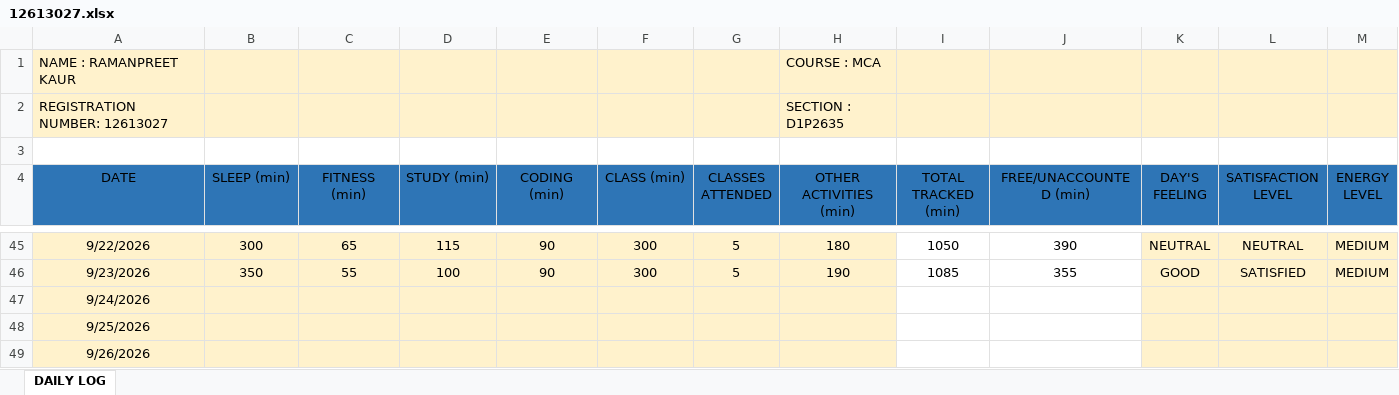
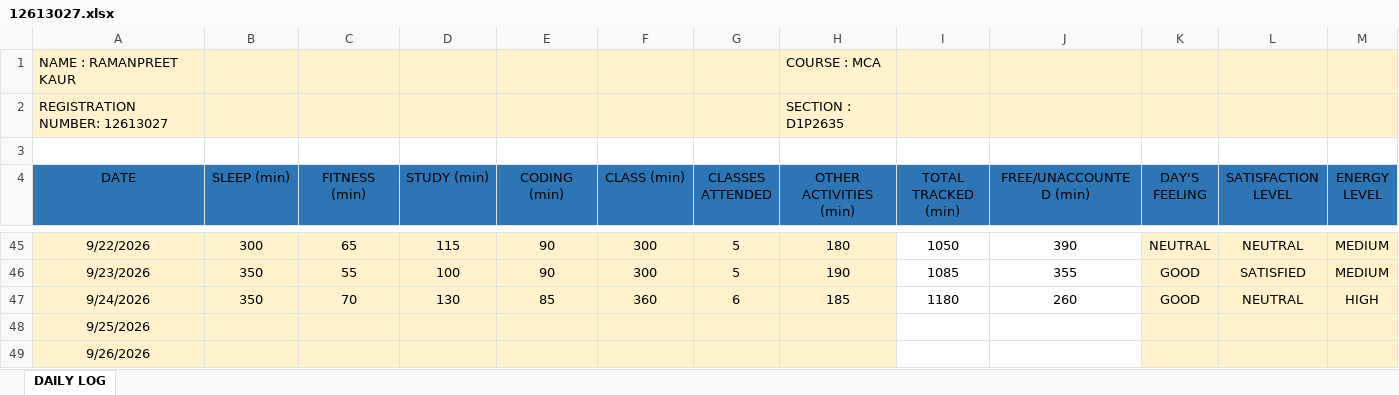
Before and after one commit to Ramanpreet08/CAP-766, an Excel workbook: 12613027.xlsx, sheet DAILY LOG, drawn as a sheet; only a part is shown, gaps mark what is left out; values as stored, in another font and other column widths than the file's, no borders; the diff covers the shown part only; the diff names each change by its address in the sheet, - before the commit and + after, or states it on an @@ line.

Commit message:
Add files via upload

```diff
--- a/12613027.xlsx (sheet DAILY LOG)
+++ b/12613027.xlsx (sheet DAILY LOG)
-B47 (SLEEP (min)): (empty)
+B47 (SLEEP (min)): 350
-C47 (FITNESS (min)): (empty)
+C47 (FITNESS (min)): 70
-D47 (STUDY (min)): (empty)
+D47 (STUDY (min)): 130
-E47 (CODING (min)): (empty)
+E47 (CODING (min)): 85
-F47 (CLASS (min)): (empty)
+F47 (CLASS (min)): 360
-G47 (CLASSES ATTENDED): (empty)
+G47 (CLASSES ATTENDED): 6
-H47 (OTHER ACTIVITIES (min)): (empty)
+H47 (OTHER ACTIVITIES (min)): 185
-I47 (TOTAL TRACKED (min)): (empty)
+I47 (TOTAL TRACKED (min)): 1180
-J47 (FREE/UNACCOUNTED (min)): (empty)
+J47 (FREE/UNACCOUNTED (min)): 260
-K47 (DAY'S FEELING): (empty)
+K47 (DAY'S FEELING): GOOD
-L47 (SATISFACTION LEVEL): (empty)
+L47 (SATISFACTION LEVEL): NEUTRAL
-M47 (ENERGY LEVEL): (empty)
+M47 (ENERGY LEVEL): HIGH
```
Also changed, not shown: 1 edited cell elsewhere in this sheet.
